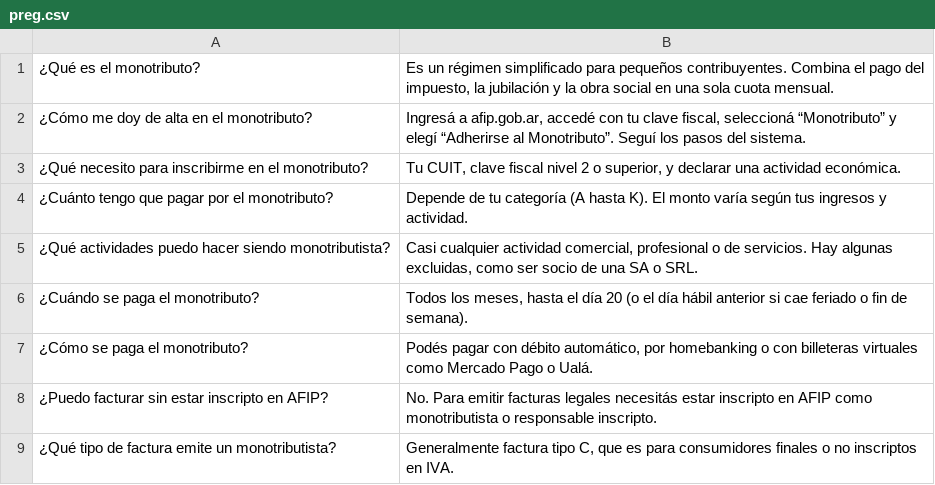
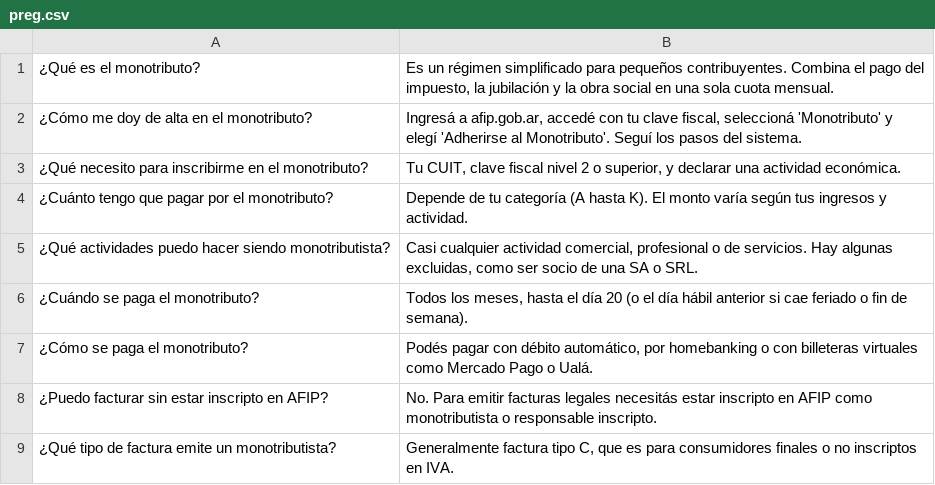
Before and after one commit to alexcaivano/Chatbot-Copa-UADE, a CSV file: preg.csv, drawn as a sheet; only a part is shown.

Commit message:
Update preg.csv

```diff
--- a/preg.csv
+++ b/preg.csv
@@ -1,3 +1,3 @@
 ¿Qué es el monotributo?;Es un régimen simplificado para pequeños contribuyentes. Combina el pago del impuesto, la jubilación y la obra social en una sola cuota mensual.
-¿Cómo me doy de alta en el monotributo?;Ingresá a afip.gob.ar, accedé con tu clave fiscal, seleccioná “Monotributo” y elegí “Adherirse al Monotributo”. Seguí los pasos del sistema.
+¿Cómo me doy de alta en el monotributo?;Ingresá a afip.gob.ar, accedé con tu clave fiscal, seleccioná 'Monotributo' y elegí 'Adherirse al Monotributo'. Seguí los pasos del sistema.
 ¿Qué necesito para inscribirme en el monotributo?;Tu CUIT, clave fiscal nivel 2 o superior, y declarar una actividad económica.
```
